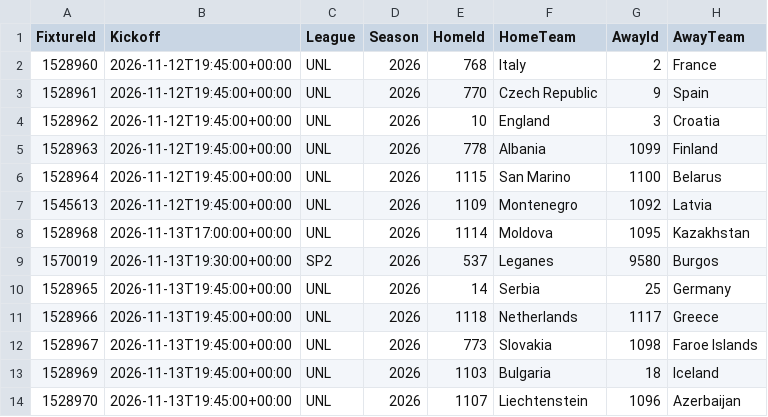
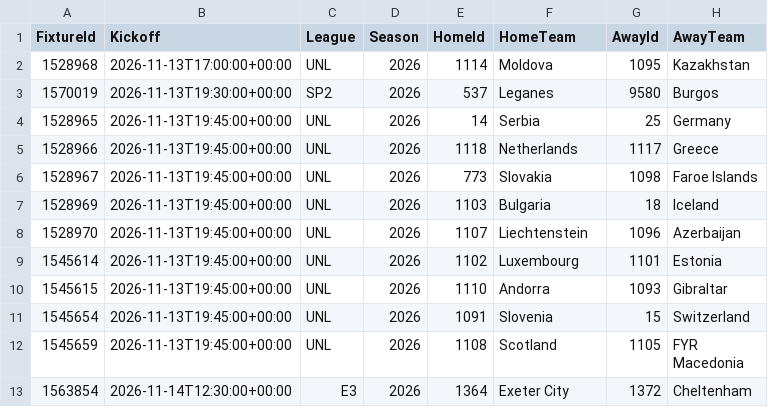
Before and after one commit to tambejasparh/epl-value-dashboard, a CSV file: data_snapshot/af_fixtures.csv, drawn as a sheet; only a part is shown; the shorter side is filled out with more unchanged rows.

```diff
--- a/data_snapshot/af_fixtures.csv
+++ b/data_snapshot/af_fixtures.csv
@@ -1,8 +1,2 @@
 FixtureId,Kickoff,League,Season,HomeId,HomeTeam,AwayId,AwayTeam
-1528960,2026-11-12T19:45:00+00:00,UNL,2026,768,Italy,2,France
-1528961,2026-11-12T19:45:00+00:00,UNL,2026,770,Czech Republic,9,Spain
-1528962,2026-11-12T19:45:00+00:00,UNL,2026,10,England,3,Croatia
-1528963,2026-11-12T19:45:00+00:00,UNL,2026,778,Albania,1099,Finland
-1528964,2026-11-12T19:45:00+00:00,UNL,2026,1115,San Marino,1100,Belarus
-1545613,2026-11-12T19:45:00+00:00,UNL,2026,1109,Montenegro,1092,Latvia
 1528968,2026-11-13T17:00:00+00:00,UNL,2026,1114,Moldova,1095,Kazakhstan
```
Also changed, not shown: 6 other files.
